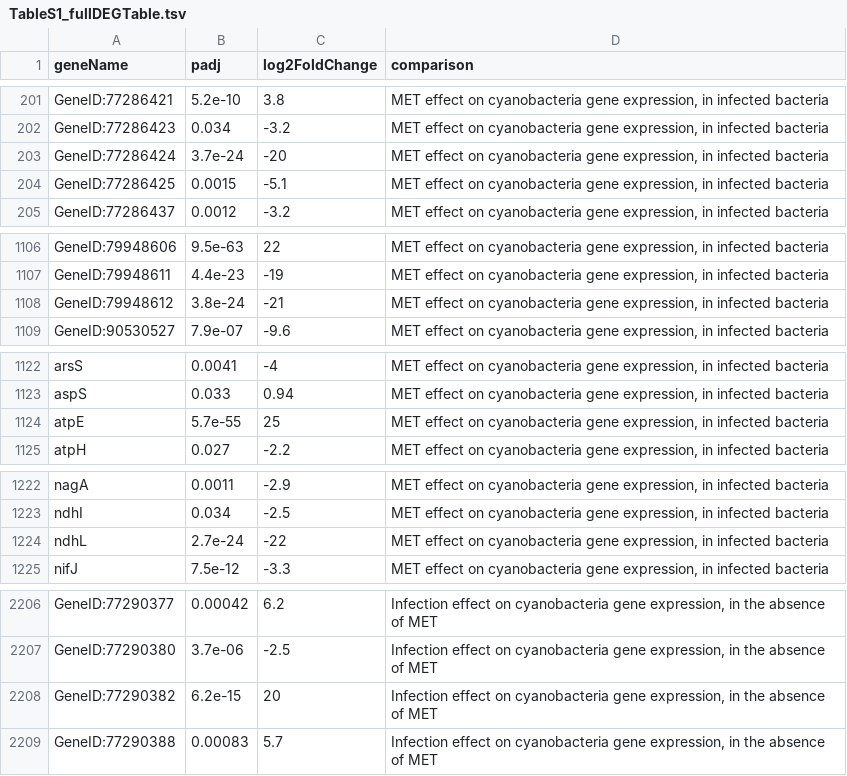
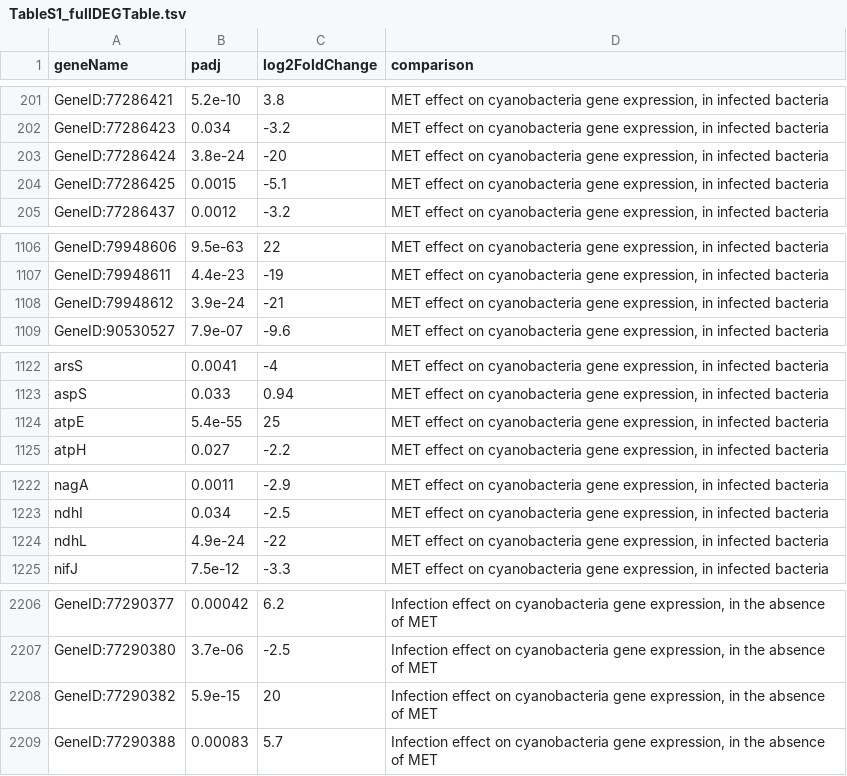
Before and after one commit to alicebalard/2024_cyanochytridMET, a TSV file: figures/TableS1_fullDEGTable.tsv, drawn as a sheet; only a part is shown, gaps mark what is left out; the diff covers the shown part only.

```diff
--- a/figures/TableS1_fullDEGTable.tsv
+++ b/figures/TableS1_fullDEGTable.tsv
@@ -202,3 +202,3 @@
 "GeneID:77286423",0.034,-3.2,"MET effect on cyanobacteria gene expression, in infected bacteria"
-"GeneID:77286424",3.7e-24,-20,"MET effect on cyanobacteria gene expression, in infected bacteria"
+"GeneID:77286424",3.8e-24,-20,"MET effect on cyanobacteria gene expression, in infected bacteria"
 "GeneID:77286425",0.0015,-5.1,"MET effect on cyanobacteria gene expression, in infected bacteria"
@@ -1107,3 +1107,3 @@
 "GeneID:79948611",4.4e-23,-19,"MET effect on cyanobacteria gene expression, in infected bacteria"
-"GeneID:79948612",3.8e-24,-21,"MET effect on cyanobacteria gene expression, in infected bacteria"
+"GeneID:79948612",3.9e-24,-21,"MET effect on cyanobacteria gene expression, in infected bacteria"
 "GeneID:90530527",7.9e-07,-9.6,"MET effect on cyanobacteria gene expression, in infected bacteria"
@@ -1123,3 +1123,3 @@
 "aspS",0.033,0.94,"MET effect on cyanobacteria gene expression, in infected bacteria"
-"atpE",5.7e-55,25,"MET effect on cyanobacteria gene expression, in infected bacteria"
+"atpE",5.4e-55,25,"MET effect on cyanobacteria gene expression, in infected bacteria"
 "atpH",0.027,-2.2,"MET effect on cyanobacteria gene expression, in infected bacteria"
@@ -1223,3 +1223,3 @@
 "ndhI",0.034,-2.5,"MET effect on cyanobacteria gene expression, in infected bacteria"
-"ndhL",2.7e-24,-22,"MET effect on cyanobacteria gene expression, in infected bacteria"
+"ndhL",4.9e-24,-22,"MET effect on cyanobacteria gene expression, in infected bacteria"
 "nifJ",7.5e-12,-3.3,"MET effect on cyanobacteria gene expression, in infected bacteria"
@@ -2207,3 +2207,3 @@
 "GeneID:77290380",3.7e-06,-2.5,"Infection effect on cyanobacteria gene expression, in the absence of MET"
-"GeneID:77290382",6.2e-15,20,"Infection effect on cyanobacteria gene expression, in the absence of MET"
+"GeneID:77290382",5.9e-15,20,"Infection effect on cyanobacteria gene expression, in the absence of MET"
 "GeneID:77290388",0.00083,5.7,"Infection effect on cyanobacteria gene expression, in the absence of MET"
```
Also changed, not shown: 2 edited cells elsewhere in this file, 24 other files.
